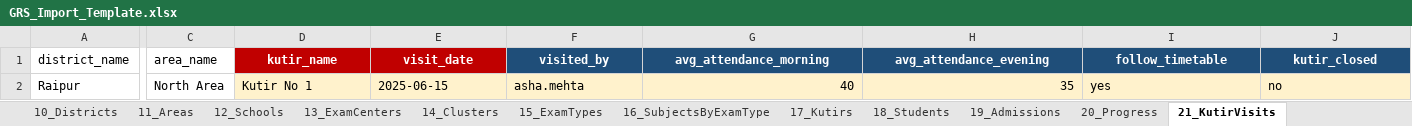
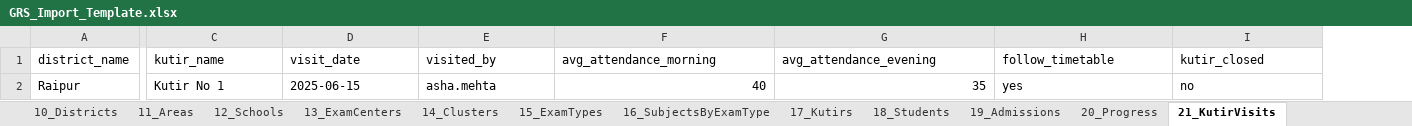
Before and after one commit to digoyal/KutirGRS, an Excel workbook: GRS_Import_Template.xlsx, sheet 21_KutirVisits, drawn as a sheet; only a part is shown, gaps mark what is left out; values as stored, in another font and other column widths than the file's, no borders; removed rows and columns are numbered as before the commit, all else as after; the diff covers the shown part only; the diff names each change by its address in the sheet, - before the commit and + after, or states it on an @@ line.

Commit message:
Import template §9.1: kutir resolve without area_name; drop Progress legacy columns
- Students/Admissions/Progress/Visits: resolve kutir by kutir_name + cluster_name + district_name only; remove area_name from template sheets
- 20_Progress: drop transfer_school and previous_year_percentage from template; importer uses marks_6…marks_12 only (no legacy pct backfill)
- Document ignored legacy Progress columns; add test_progress_import.py

Co-authored-by: digoyal <digoyal@users.noreply.github.com>

```diff
--- a/GRS_Import_Template.xlsx (sheet 21_KutirVisits)
+++ b/GRS_Import_Template.xlsx (sheet 21_KutirVisits)
-column C (area_name), row 2: North Area
@@ C1:I1 bold: on → off, text colour: #FFFFFF → black, alignment: center → left @@
-C1:D1 fill: #C00000
+C1:D1 fill: none
-E1:I1 fill: #1F4E79
+E1:I1 fill: none
-C2:I2 fill: #FFF2CC
+C2:I2 fill: none
```
Also changed, not shown: cell formats elsewhere in this sheet, sheet 18_Students, sheet 0_Users, sheet 12_Schools, sheet 13_ExamCenters, sheet 10_Districts, sheet 20_Progress, 16 more sheets, 6 other files.
